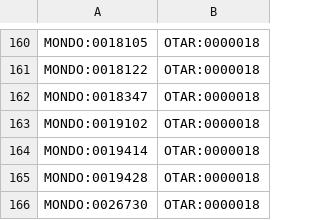
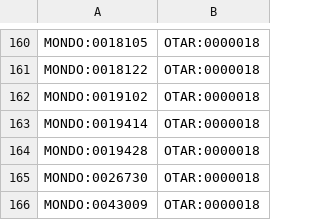
Before and after one commit to EBISPOT/otar_profiler, a TSV file: templates/subclasses.tsv, drawn as a sheet; only a part is shown, gaps mark what is left out; the shorter side is filled out with more unchanged rows; the diff names each change by its address in the sheet, - before the commit and + after, or states it on an @@ line.

```diff
--- a/templates/subclasses.tsv
+++ b/templates/subclasses.tsv
-row 162: MONDO:0018347 | OTAR:0000018
```
Also changed, not shown: 1 other file.
